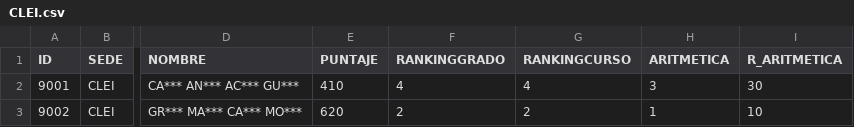
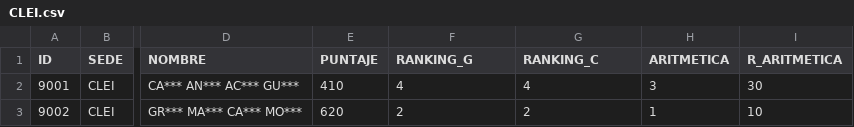
Before and after one commit to EncisoMath/ResultadosRoque, a CSV file: Datos/CLEI.csv, drawn as a sheet; only a part is shown, gaps mark what is left out; the diff names each change by its address in the sheet, - before the commit and + after, or states it on an @@ line.

Commit message:
Update CLEI.csv

```diff
--- a/Datos/CLEI.csv
+++ b/Datos/CLEI.csv
-F1: RANKINGGRADO
+F1: RANKING_G
-G1: RANKINGCURSO
+G1: RANKING_C
```
